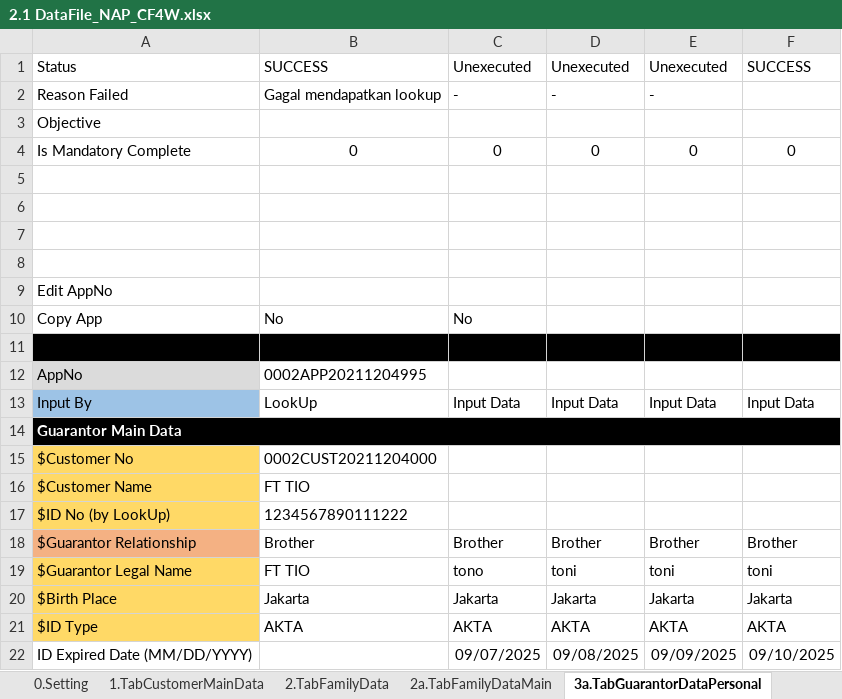
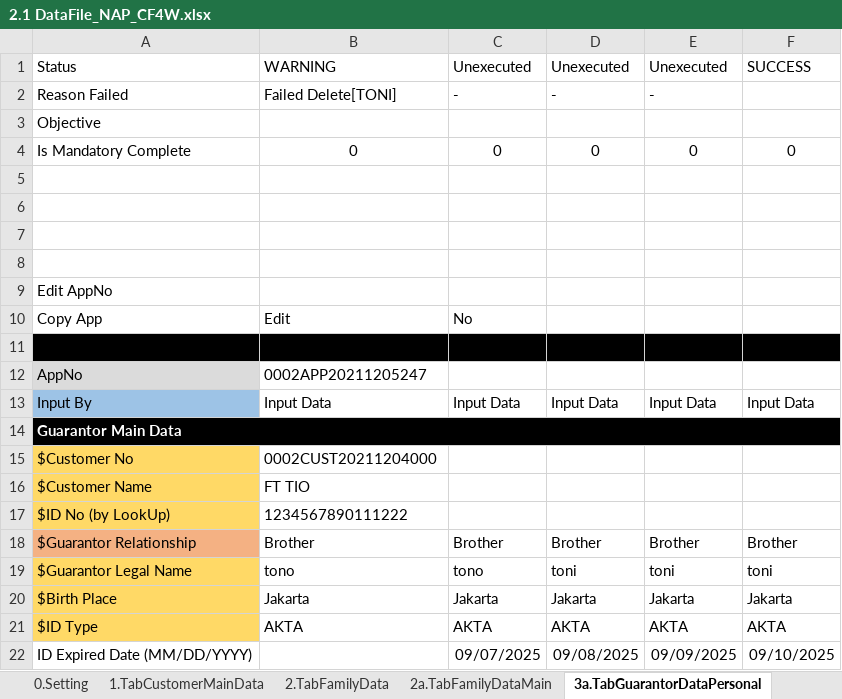
Before and after one commit to qcadins/DemoWorkflow, an Excel workbook: Excel/2.1 DataFile_NAP_CF4W.xlsx, sheet 3a.TabGuarantorDataPersonal, drawn as a sheet; only a part is shown; values as stored, in another font and other column widths than the file's, no borders; conditional formats not drawn; the diff names each change by its address in the sheet, - before the commit and + after, or states it on an @@ line.

```diff
--- a/Excel/2.1 DataFile_NAP_CF4W.xlsx (sheet 3a.TabGuarantorDataPersonal)
+++ b/Excel/2.1 DataFile_NAP_CF4W.xlsx (sheet 3a.TabGuarantorDataPersonal)
-B1: SUCCESS
+B1: WARNING
-B2: Gagal mendapatkan lookup
+B2: Failed Delete[TONI]
-B10: No
+B10: Edit
-B12: 0002APP20211204995
+B12: 0002APP20211205247
-B13: LookUp
+B13: Input Data
-B19: FT TIO
+B19: tono
```
Also changed, not shown: sheet 2.TabFamilyData, sheet 3b.TabGuarantorDataCompany, sheet 1.TabCustomerMainData, sheet 8.TabInsuranceData, sheet 12.TabUploadDocument, sheet 15.CustomerDataCompletion, 12 more sheets, Excel/2.1.1 CustomerDataCompletion-Personal - Customer.xlsm, Excel/2.1.3 CustomerDataCompletion-Personal - GuarantorPersonal.xlsm, 14 other files.
